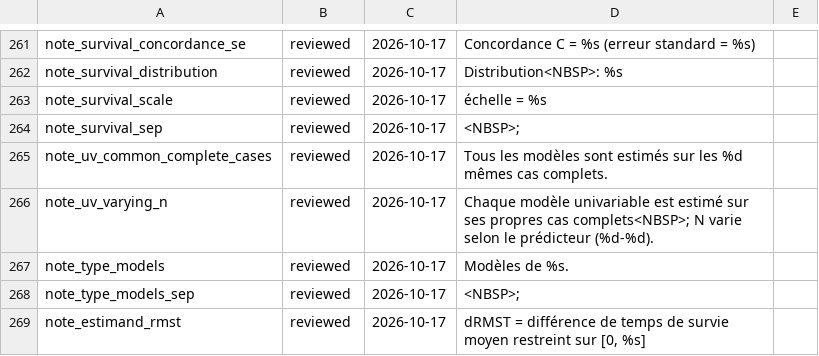
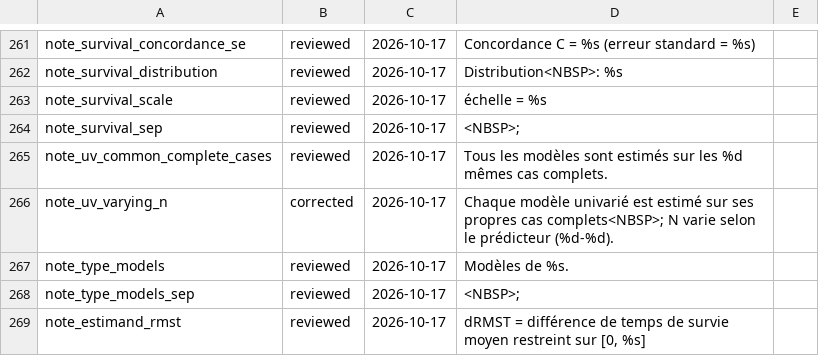
Before and after one commit to amaltawfik/spicy, a TSV file: dev/i18n_fr_review_marks.tsv, drawn as a sheet; only a part is shown, gaps mark what is left out; the diff covers the shown part only.

Commit message:
French mode: the Bayesian footer notes (sampler diagnostics, predictive accuracy, MAD SD label) go through the registry, the credible-interval header reads ICr and the univariable titles read univariee et multivariable (decision 53, best practices: SFPT, EpiRHandbook fr); the sampler warning keeps the English text

```diff
--- a/dev/i18n_fr_review_marks.tsv
+++ b/dev/i18n_fr_review_marks.tsv
@@ -265,3 +265,3 @@ note_survival_sep	reviewed	2026-10-17	<NBSP>;
 note_uv_common_complete_cases	reviewed	2026-10-17	Tous les modèles sont estimés sur les %d mêmes cas complets.	
-note_uv_varying_n	reviewed	2026-10-17	Chaque modèle univariable est estimé sur ses propres cas complets<NBSP>; N varie selon le prédicteur (%d-%d).	
+note_uv_varying_n	corrected	2026-10-17	Chaque modèle univarié est estimé sur ses propres cas complets<NBSP>; N varie selon le prédicteur (%d-%d).	
 note_type_models	reviewed	2026-10-17	Modèles de %s.	
```
Also changed, not shown: 20 added rows and 4 edited cells elsewhere in this file, 9 other files.
